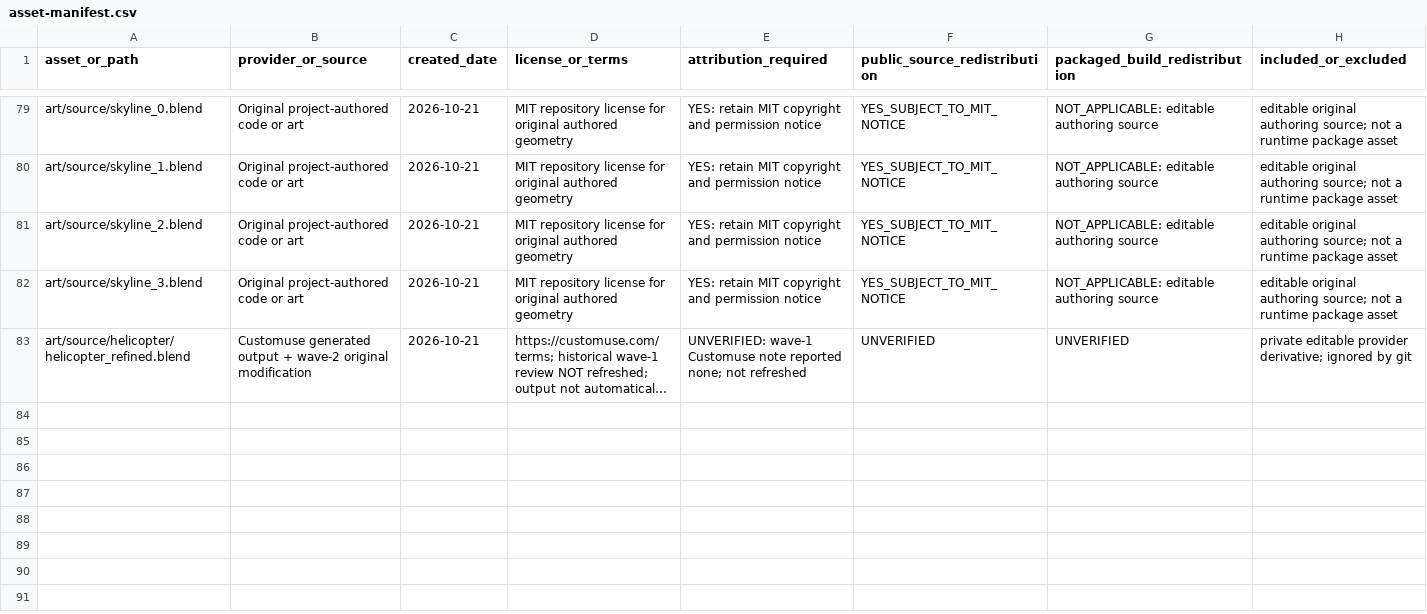
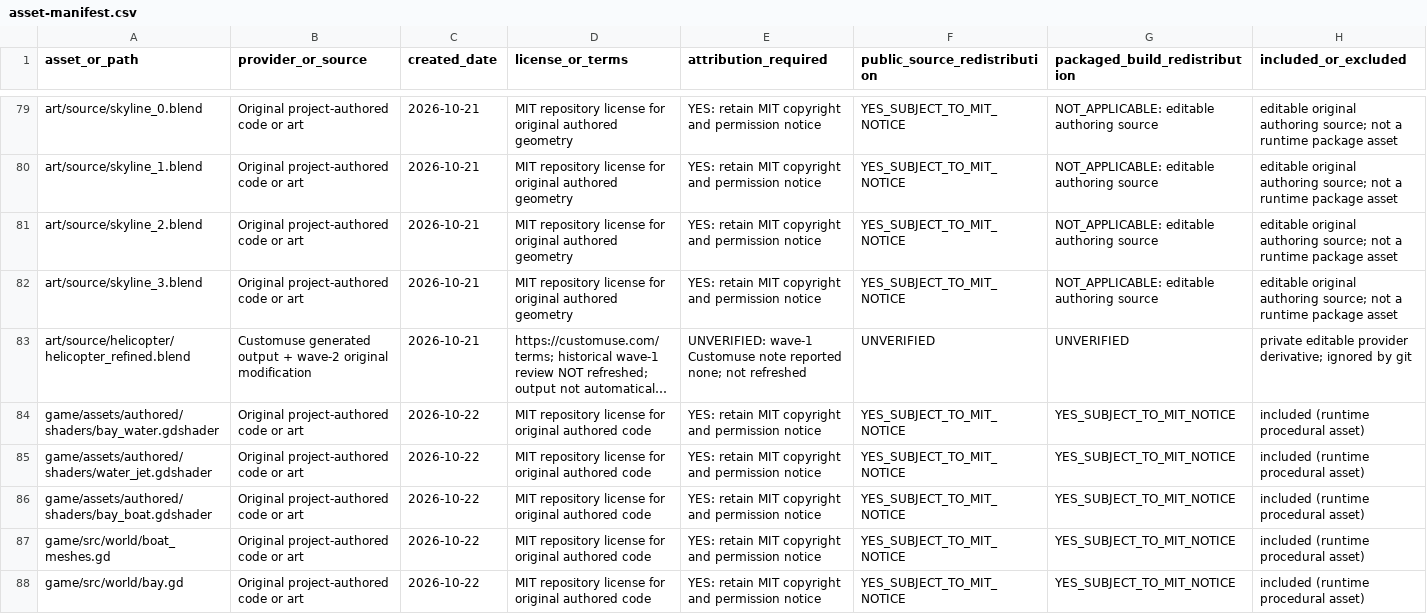
Before and after one commit to oh-ashen-one/gta-v-made-by-5-ai, a CSV file: docs/asset-manifest.csv, drawn as a sheet; only a part is shown, gaps mark what is left out; long unchanged cells end in …; rows hold the shown columns only; the diff names each change by its address in the sheet, - before the commit and + after, or states it on an @@ line.

```diff
--- a/docs/asset-manifest.csv
+++ b/docs/asset-manifest.csv
+row 84: game/assets/authored/shaders/bay_water.gdshader | Original project-authored code or art | 2026-10-22 | MIT repository license for original authored code | YES: retain MIT copyright and permission notice | YES_SUBJECT_TO_MIT_NOTICE | YES_SUBJECT_TO_MIT_NOTICE | included (runtime procedural asset)
+row 85: game/assets/authored/shaders/water_jet.gdshader | Original project-authored code or art | 2026-10-22 | MIT repository license for original authored code | YES: retain MIT copyright and permission notice | YES_SUBJECT_TO_MIT_NOTICE | YES_SUBJECT_TO_MIT_NOTICE | included (runtime procedural asset)
+row 86: game/assets/authored/shaders/bay_boat.gdshader | Original project-authored code or art | 2026-10-22 | MIT repository license for original authored code | YES: retain MIT copyright and permission notice | YES_SUBJECT_TO_MIT_NOTICE | YES_SUBJECT_TO_MIT_NOTICE | included (runtime procedural asset)
+row 87: game/src/world/boat_meshes.gd | Original project-authored code or art | 2026-10-22 | MIT repository license for original authored code | YES: retain MIT copyright and permission notice | YES_SUBJECT_TO_MIT_NOTICE | YES_SUBJECT_TO_MIT_NOTICE | included (runtime procedural asset)
+row 88: game/src/world/bay.gd | Original project-authored code or art | 2026-10-22 | MIT repository license for original authored code | YES: retain MIT copyright and permission notice | YES_SUBJECT_TO_MIT_NOTICE | YES_SUBJECT_TO_MIT_NOTICE | included (runtime procedural asset)
```
Also changed, not shown: 17 other files.
